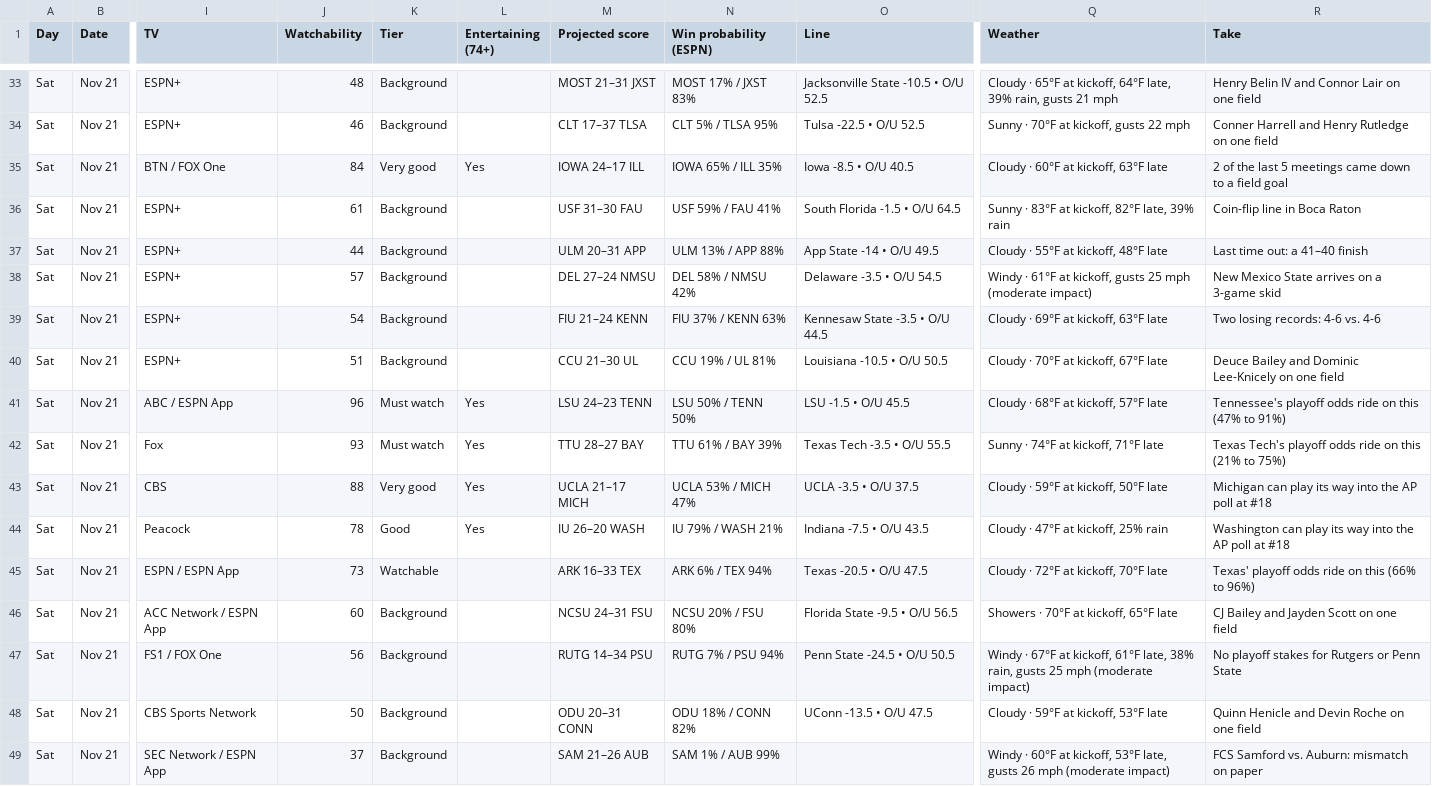
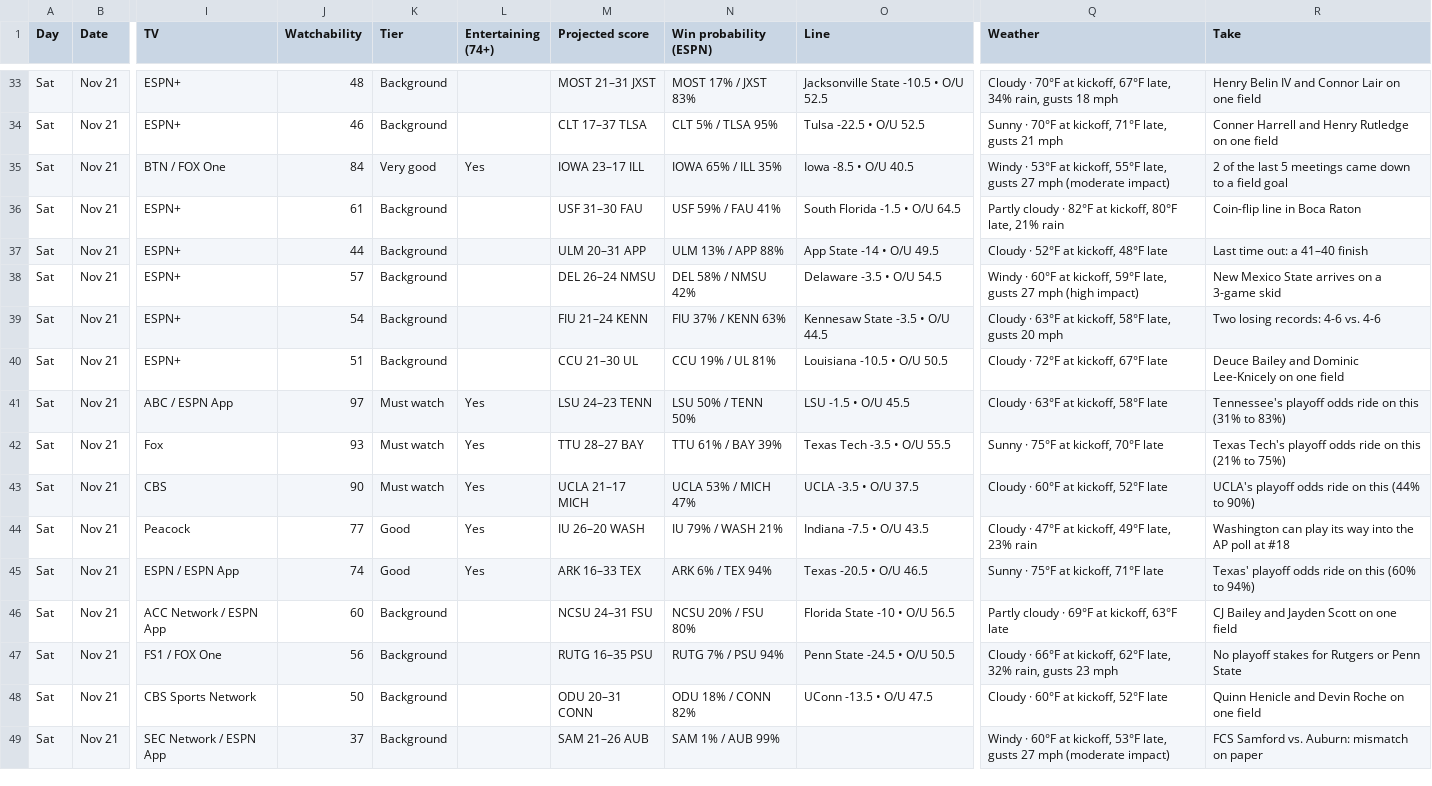
Before and after one commit to denegrijustin/football-watchability, a CSV file: public/exports/watch-slate.csv, drawn as a sheet; only a part is shown, gaps mark what is left out; the diff covers the shown part only; the diff names each change by its address in the sheet, - before the commit and + after, or states it on an @@ line.

```diff
--- a/public/exports/watch-slate.csv
+++ b/public/exports/watch-slate.csv
-Q33 (Weather): Cloudy · 65°F at kickoff, 64°F late, 39% rain, gusts 21 mph
+Q33 (Weather): Cloudy · 70°F at kickoff, 67°F late, 34% rain, gusts 18 mph
-Q34 (Weather): Sunny · 70°F at kickoff, gusts 22 mph
+Q34 (Weather): Sunny · 70°F at kickoff, 71°F late, gusts 21 mph
-M35 (Projected score): IOWA 24–17 ILL
+M35 (Projected score): IOWA 23–17 ILL
-Q35 (Weather): Cloudy · 60°F at kickoff, 63°F late
+Q35 (Weather): Windy · 53°F at kickoff, 55°F late, gusts 27 mph (moderate impact)
-Q36 (Weather): Sunny · 83°F at kickoff, 82°F late, 39% rain
+Q36 (Weather): Partly cloudy · 82°F at kickoff, 80°F late, 21% rain
-Q37 (Weather): Cloudy · 55°F at kickoff, 48°F late
+Q37 (Weather): Cloudy · 52°F at kickoff, 48°F late
-M38 (Projected score): DEL 27–24 NMSU
+M38 (Projected score): DEL 26–24 NMSU
-Q38 (Weather): Windy · 61°F at kickoff, gusts 25 mph (moderate impact)
+Q38 (Weather): Windy · 60°F at kickoff, 59°F late, gusts 27 mph (high impact)
-Q39 (Weather): Cloudy · 69°F at kickoff, 63°F late
+Q39 (Weather): Cloudy · 63°F at kickoff, 58°F late, gusts 20 mph
-Q40 (Weather): Cloudy · 70°F at kickoff, 67°F late
+Q40 (Weather): Cloudy · 72°F at kickoff, 67°F late
-J41 (Watchability): 96
+J41 (Watchability): 97
-Q41 (Weather): Cloudy · 68°F at kickoff, 57°F late
+Q41 (Weather): Cloudy · 63°F at kickoff, 58°F late
-R41 (Take): …on this (47% to 91%)
+R41 (Take): …on this (31% to 83%)
-Q42 (Weather): Sunny · 74°F at kickoff, 71°F late
+Q42 (Weather): Sunny · 75°F at kickoff, 70°F late
-J43 (Watchability): 88
+J43 (Watchability): 90
-K43 (Tier): Very good
+K43 (Tier): Must watch
-Q43 (Weather): Cloudy · 59°F at kickoff, 50°F late
+Q43 (Weather): Cloudy · 60°F at kickoff, 52°F late
-R43 (Take): Michigan can play its way into the AP poll at #18
+R43 (Take): UCLA's playoff odds ride on this (44% to 90%)
-J44 (Watchability): 78
+J44 (Watchability): 77
-Q44 (Weather): Cloudy · 47°F at kickoff, 25% rain
+Q44 (Weather): Cloudy · 47°F at kickoff, 49°F late, 23% rain
-J45 (Watchability): 73
+J45 (Watchability): 74
-K45 (Tier): Watchable
+K45 (Tier): Good
-L45 (Entertaining (74+)): (empty)
+L45 (Entertaining (74+)): Yes
-O45 (Line): Texas -20.5 • O/U 47.5
+O45 (Line): Texas -20.5 • O/U 46.5
-Q45 (Weather): Cloudy · 72°F at kickoff, 70°F late
+Q45 (Weather): Sunny · 75°F at kickoff, 71°F late
-R45 (Take): Texas' playoff odds ride on this (66% to 96%)
+R45 (Take): Texas' playoff odds ride on this (60% to 94%)
-O46 (Line): Florida State -9.5 • O/U 56.5
+O46 (Line): Florida State -10 • O/U 56.5
-Q46 (Weather): Showers · 70°F at kickoff, 65°F late
+Q46 (Weather): Partly cloudy · 69°F at kickoff, 63°F late
-M47 (Projected score): RUTG 14–34 PSU
+M47 (Projected score): RUTG 16–35 PSU
-Q47 (Weather): Windy · 67°F at kickoff, 61°F late, 38% rain, gusts 25 mph (moderate impact)
+Q47 (Weather): Cloudy · 66°F at kickoff, 62°F late, 32% rain, gusts 23 mph
-Q48 (Weather): Cloudy · 59°F at kickoff, 53°F late
+Q48 (Weather): Cloudy · 60°F at kickoff, 52°F late
-Q49 (Weather): …late, gusts 26 mph (moderate…
+Q49 (Weather): …late, gusts 27 mph (moderate…
```
Also changed, not shown: 1 added row, 1 removed row and 108 edited cells elsewhere in this file, 18 other files.
